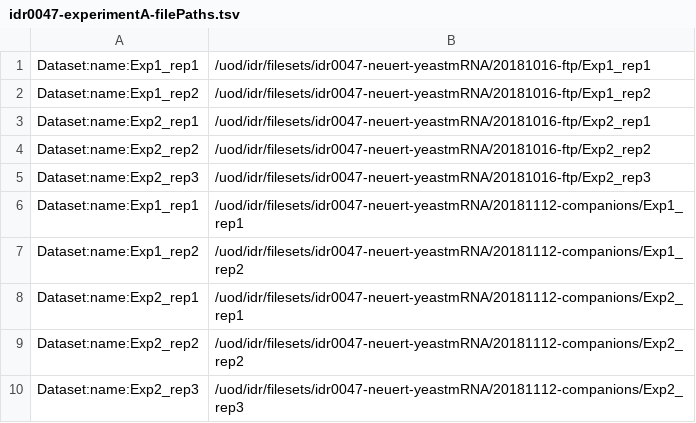
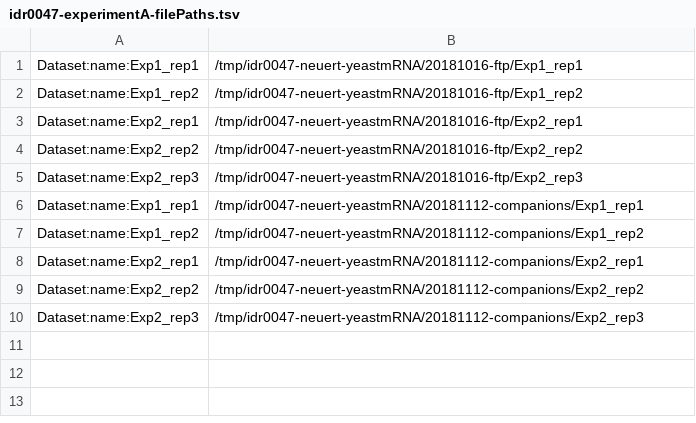
Before and after one commit to snoopycrimecop/idr0047-neuert-yeastmrna, a TSV file: experimentA/idr0047-experimentA-filePaths.tsv, drawn as a sheet.

Commit message:
Use /tmp for testing

```diff
--- a/experimentA/idr0047-experimentA-filePaths.tsv
+++ b/experimentA/idr0047-experimentA-filePaths.tsv
@@ -1,10 +1,10 @@
-Dataset:name:Exp1_rep1	/uod/idr/filesets/idr0047-neuert-yeastmRNA/20181016-ftp/Exp1_rep1
-Dataset:name:Exp1_rep2	/uod/idr/filesets/idr0047-neuert-yeastmRNA/20181016-ftp/Exp1_rep2
-Dataset:name:Exp2_rep1	/uod/idr/filesets/idr0047-neuert-yeastmRNA/20181016-ftp/Exp2_rep1
-Dataset:name:Exp2_rep2	/uod/idr/filesets/idr0047-neuert-yeastmRNA/20181016-ftp/Exp2_rep2
-Dataset:name:Exp2_rep3	/uod/idr/filesets/idr0047-neuert-yeastmRNA/20181016-ftp/Exp2_rep3
-Dataset:name:Exp1_rep1	/uod/idr/filesets/idr0047-neuert-yeastmRNA/20181112-companions/Exp1_rep1
-Dataset:name:Exp1_rep2	/uod/idr/filesets/idr0047-neuert-yeastmRNA/20181112-companions/Exp1_rep2
-Dataset:name:Exp2_rep1	/uod/idr/filesets/idr0047-neuert-yeastmRNA/20181112-companions/Exp2_rep1
-Dataset:name:Exp2_rep2	/uod/idr/filesets/idr0047-neuert-yeastmRNA/20181112-companions/Exp2_rep2
-Dataset:name:Exp2_rep3	/uod/idr/filesets/idr0047-neuert-yeastmRNA/20181112-companions/Exp2_rep3
+Dataset:name:Exp1_rep1	/tmp/idr0047-neuert-yeastmRNA/20181016-ftp/Exp1_rep1
+Dataset:name:Exp1_rep2	/tmp/idr0047-neuert-yeastmRNA/20181016-ftp/Exp1_rep2
+Dataset:name:Exp2_rep1	/tmp/idr0047-neuert-yeastmRNA/20181016-ftp/Exp2_rep1
+Dataset:name:Exp2_rep2	/tmp/idr0047-neuert-yeastmRNA/20181016-ftp/Exp2_rep2
+Dataset:name:Exp2_rep3	/tmp/idr0047-neuert-yeastmRNA/20181016-ftp/Exp2_rep3
+Dataset:name:Exp1_rep1	/tmp/idr0047-neuert-yeastmRNA/20181112-companions/Exp1_rep1
+Dataset:name:Exp1_rep2	/tmp/idr0047-neuert-yeastmRNA/20181112-companions/Exp1_rep2
+Dataset:name:Exp2_rep1	/tmp/idr0047-neuert-yeastmRNA/20181112-companions/Exp2_rep1
+Dataset:name:Exp2_rep2	/tmp/idr0047-neuert-yeastmRNA/20181112-companions/Exp2_rep2
+Dataset:name:Exp2_rep3	/tmp/idr0047-neuert-yeastmRNA/20181112-companions/Exp2_rep3
```
